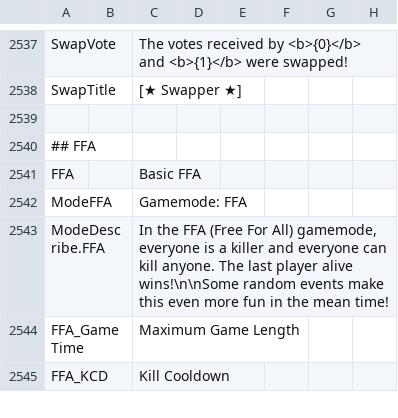
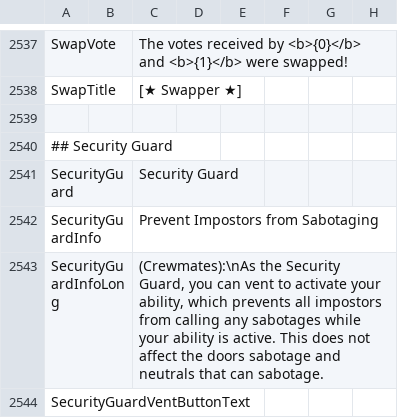
Before and after one commit to Gurge44/EndlessHostRoles, a CSV file: Resources/String.csv, drawn as a sheet; only a part is shown, gaps mark what is left out; the shorter side is filled out with more unchanged rows; the diff covers the shown part only; the diff names each change by its address in the sheet, - before the commit and + after, or states it on an @@ line.

```diff
--- a/Resources/String.csv
+++ b/Resources/String.csv
+row 2540: ## Security Guard
+row 2541: SecurityGuard |  | Security Guard
+row 2542: SecurityGuardInfo |  | Prevent Impostors from Sabotaging
+row 2543: SecurityGuardInfoLong |  | (Crewmates):\nAs the Security Guard, you can vent to activate your ability, which prevents all impostors from calling any sabotages while your ability is active. This does not affect the doors sabotage and neutrals that can sabotage.
+row 2544: SecurityGuardVentButtonText
```
Also changed, not shown: 8 added rows and 2 edited cells elsewhere in this file, 1 other file.
